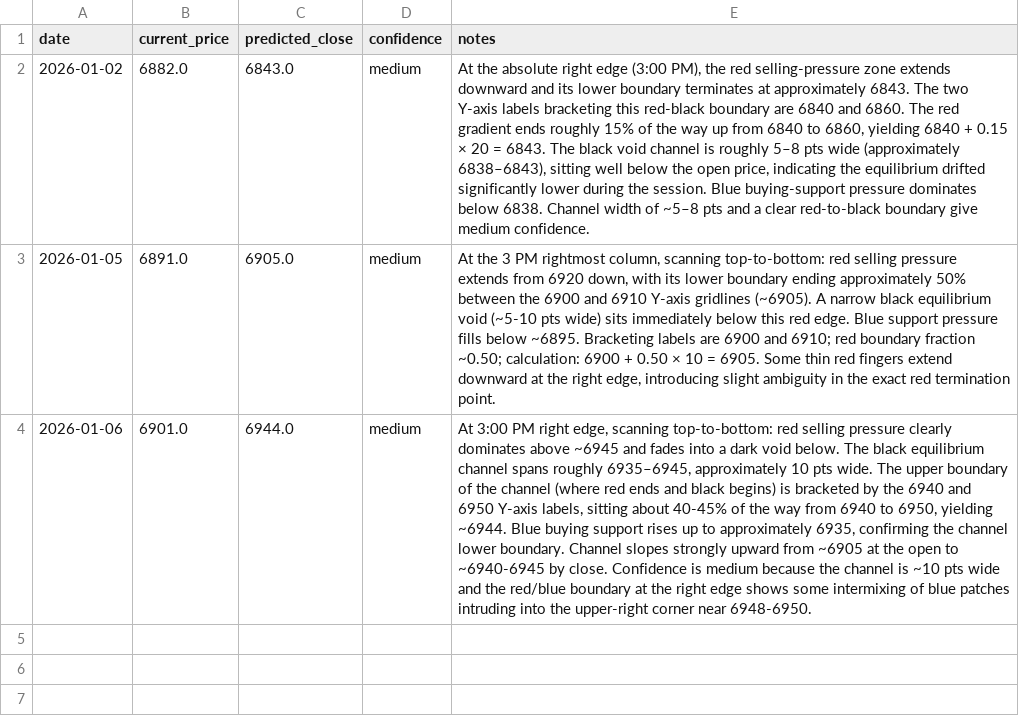
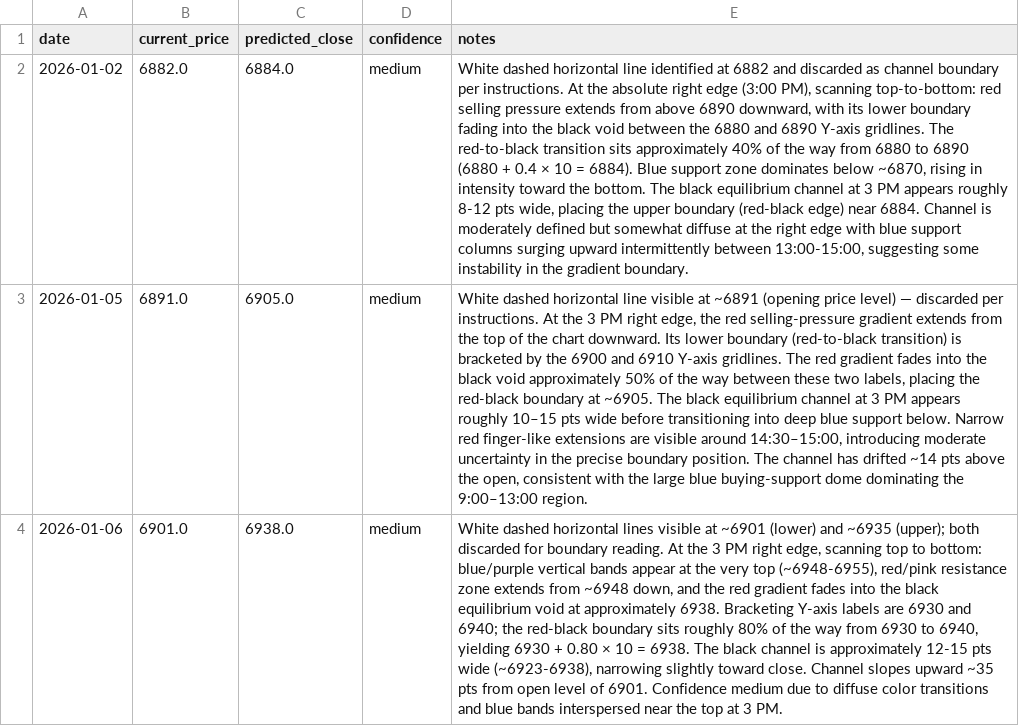
Before and after one commit to cobriensr/Options-Strike-Calculator, a CSV file: ml/trace/results/predictions.csv, drawn as a sheet; the diff names each change by its address in the sheet, - before the commit and + after, or states it on an @@ line.

```diff
--- a/ml/trace/results/predictions.csv
+++ b/ml/trace/results/predictions.csv
-C2 (predicted_close): 6843.0
+C2 (predicted_close): 6884.0
-E2 (notes): At the absolute right edge (3:00 PM), the red selling-pressure zone extends downward and its lower boundary terminates at approximately 6843. The two Y-axis labels bracketing this red-black boundary are 6840 and 6860. The red gradient ends roughly 15% of the way up from 6840 to 6860, yielding 6840 + 0.15 × 20 = 6843. The black void channel is roughly 5–8 pts wide (approximately 6838–6843), sitting well below the open price, indicating the equilibrium drifted significantly lower during the session. Blue buying-support pressure dominates below 6838. Channel width of ~5–8 pts and a clear red-to-black boundary give medium confidence.
+E2 (notes): White dashed horizontal line identified at 6882 and discarded as channel boundary per instructions. At the absolute right edge (3:00 PM), scanning top-to-bottom: red selling pressure extends from above 6890 downward, with its lower boundary fading into the black void between the 6880 and 6890 Y-axis gridlines. The red-to-black transition sits approximately 40% of the way from 6880 to 6890 (6880 + 0.4 × 10 = 6884). Blue support zone dominates below ~6870, rising in intensity toward the bottom. The black equilibrium channel at 3 PM appears roughly 8-12 pts wide, placing the upper boundary (red-black edge) near 6884. Channel is moderately defined but somewhat diffuse at the right edge with blue support columns surging upward intermittently between 13:00-15:00, suggesting some instability in the gradient boundary.
-E3 (notes): At the 3 PM rightmost column, scanning top-to-bottom: red selling pressure extends from 6920 down, with its lower boundary ending approximately 50% between the 6900 and 6910 Y-axis gridlines (~6905). A narrow black equilibrium void (~5-10 pts wide) sits immediately below this red edge. Blue support pressure fills below ~6895. Bracketing labels are 6900 and 6910; red boundary fraction ~0.50; calculation: 6900 + 0.50 × 10 = 6905. Some thin red fingers extend downward at the right edge, introducing slight ambiguity in the exact red termination point.
+E3 (notes): White dashed horizontal line visible at ~6891 (opening price level) — discarded per instructions. At the 3 PM right edge, the red selling-pressure gradient extends from the top of the chart downward. Its lower boundary (red-to-black transition) is bracketed by the 6900 and 6910 Y-axis gridlines. The red gradient fades into the black void approximately 50% of the way between these two labels, placing the red-black boundary at ~6905. The black equilibrium channel at 3 PM appears roughly 10–15 pts wide before transitioning into deep blue support below. Narrow red finger-like extensions are visible around 14:30–15:00, introducing moderate uncertainty in the precise boundary position. The channel has drifted ~14 pts above the open, consistent with the large blue buying-support dome dominating the 9:00–13:00 region.
-C4 (predicted_close): 6944.0
+C4 (predicted_close): 6938.0
-E4 (notes): At 3:00 PM right edge, scanning top-to-bottom: red selling pressure clearly dominates above ~6945 and fades into a dark void below. The black equilibrium channel spans roughly 6935–6945, approximately 10 pts wide. The upper boundary of the channel (where red ends and black begins) is bracketed by the 6940 and 6950 Y-axis labels, sitting about 40-45% of the way from 6940 to 6950, yielding ~6944. Blue buying support rises up to approximately 6935, confirming the channel lower boundary. Channel slopes strongly upward from ~6905 at the open to ~6940-6945 by close. Confidence is medium because the channel is ~10 pts wide and the red/blue boundary at the right edge shows some intermixing of blue patches intruding into the upper-right corner near 6948-6950.
+E4 (notes): White dashed horizontal lines visible at ~6901 (lower) and ~6935 (upper); both discarded for boundary reading. At the 3 PM right edge, scanning top to bottom: blue/purple vertical bands appear at the very top (~6948-6955), red/pink resistance zone extends from ~6948 down, and the red gradient fades into the black equilibrium void at approximately 6938. Bracketing Y-axis labels are 6930 and 6940; the red-black boundary sits roughly 80% of the way from 6930 to 6940, yielding 6930 + 0.80 × 10 = 6938. The black channel is approximately 12-15 pts wide (~6923-6938), narrowing slightly toward close. Channel slopes upward ~35 pts from open level of 6901. Confidence medium due to diffuse color transitions and blue bands interspersed near the top at 3 PM.
```
Also changed, not shown: 5 other files.
